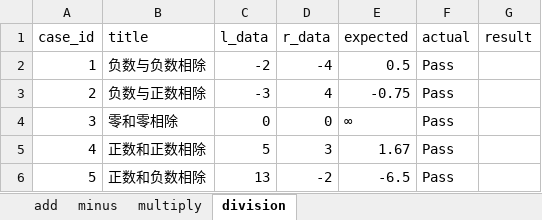
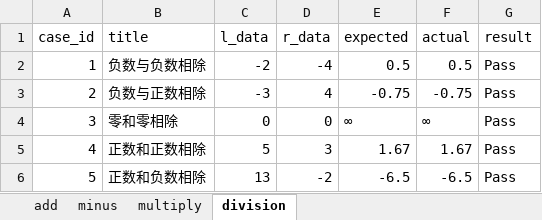
Before and after one commit to tudaozi/python_full_stack_automation_test, an Excel workbook: interface_automation/class_0627_ddt_conf/demo.xlsx, sheet division, drawn as a sheet; values as stored, in another font and other column widths than the file's, no borders; the diff names each change by its address in the sheet, - before the commit and + after, or states it on an @@ line.

```diff
--- a/interface_automation/class_0627_ddt_conf/demo.xlsx (sheet division)
+++ b/interface_automation/class_0627_ddt_conf/demo.xlsx (sheet division)
-F2 (actual): Pass
+F2 (actual): 0.5
-G2:G6 (result): (empty)
+G2:G6 (result): Pass
-F3 (actual): Pass
+F3 (actual): -0.75
-F4 (actual): Pass
+F4 (actual): ∞
-F5 (actual): Pass
+F5 (actual): 1.67
-F6 (actual): Pass
+F6 (actual): -6.5
```
Also changed, not shown: sheet minus, sheet multiply, sheet add, 14 other files.
